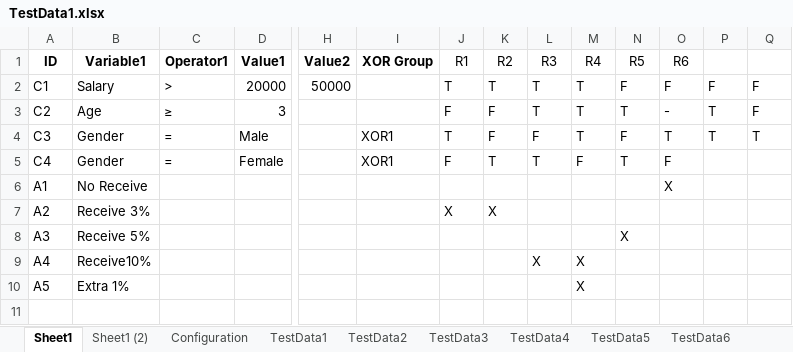
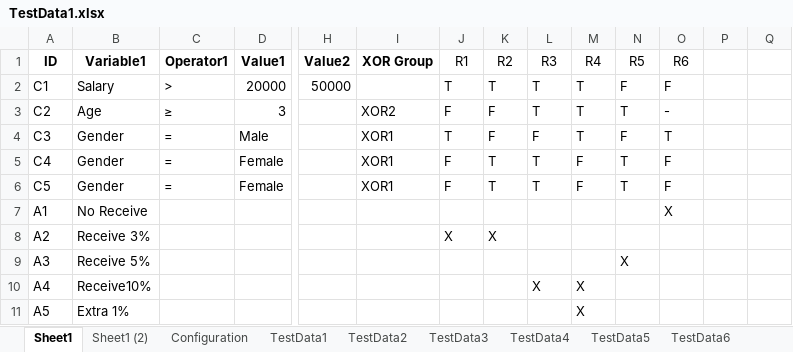
Before and after one commit to pool13433/tranforming-dt-to-pnml, an Excel workbook: inputs/TestData1.xlsx, sheet Sheet1, drawn as a sheet; only a part is shown, gaps mark what is left out; values as stored, in another font and other column widths than the file's, no borders; charts and pictures not drawn; rows hold the shown columns only; the diff names each change by its address in the sheet, - before the commit and + after, or states it on an @@ line.

Commit message:
fixed bug & add logic xor

```diff
--- a/inputs/TestData1.xlsx (sheet Sheet1)
+++ b/inputs/TestData1.xlsx (sheet Sheet1)
-P2: F
+P2: (empty)
-Q2:Q3: F
+Q2:Q3: (empty)
-I3 (XOR Group): (empty)
+I3 (XOR Group): XOR2
-P3:P4: T
+P3:P4: (empty)
-Q4: T
+Q4: (empty)
+row 6: C5 | Gender | = | Female |  | XOR1 | F | T | T | F | T | F
```
Also changed, not shown: charts or pictures, 9 other files.
